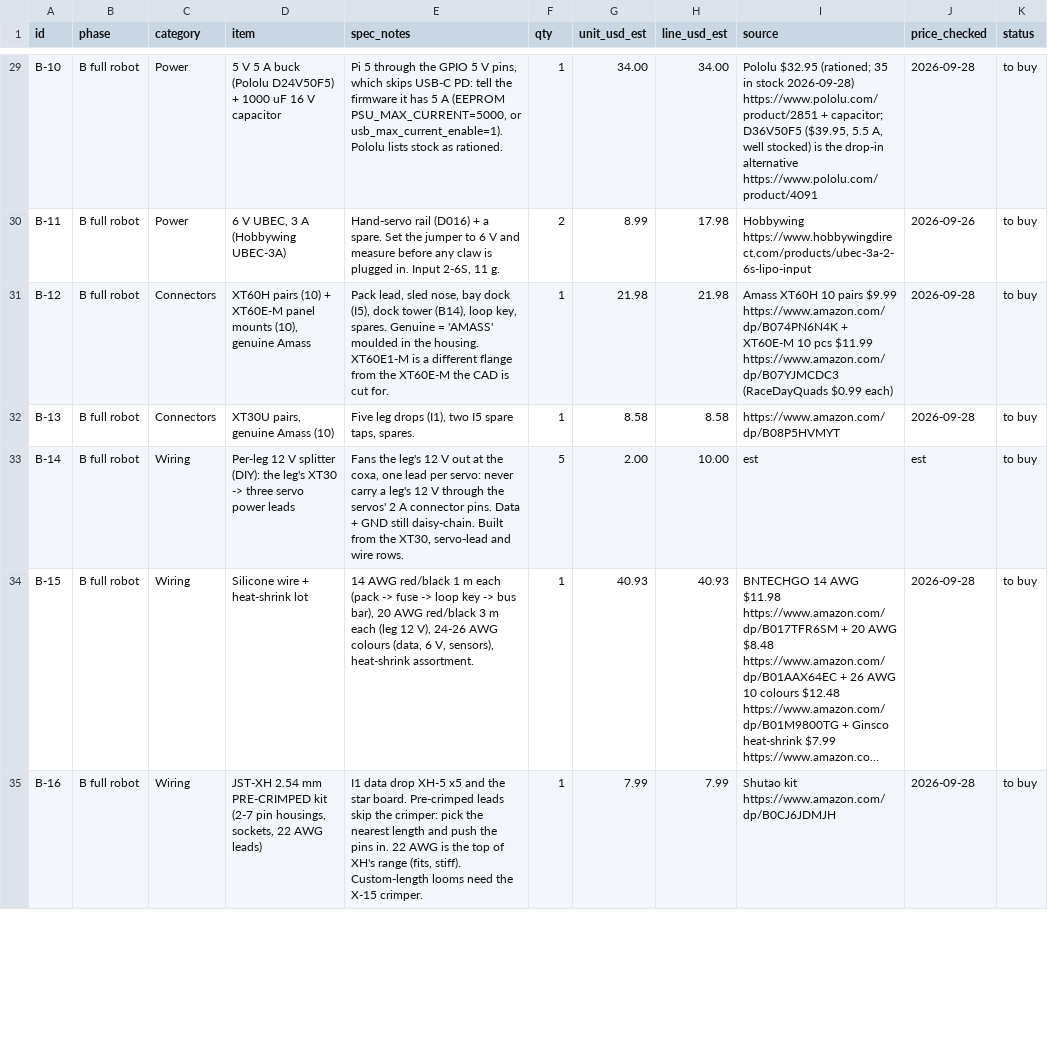
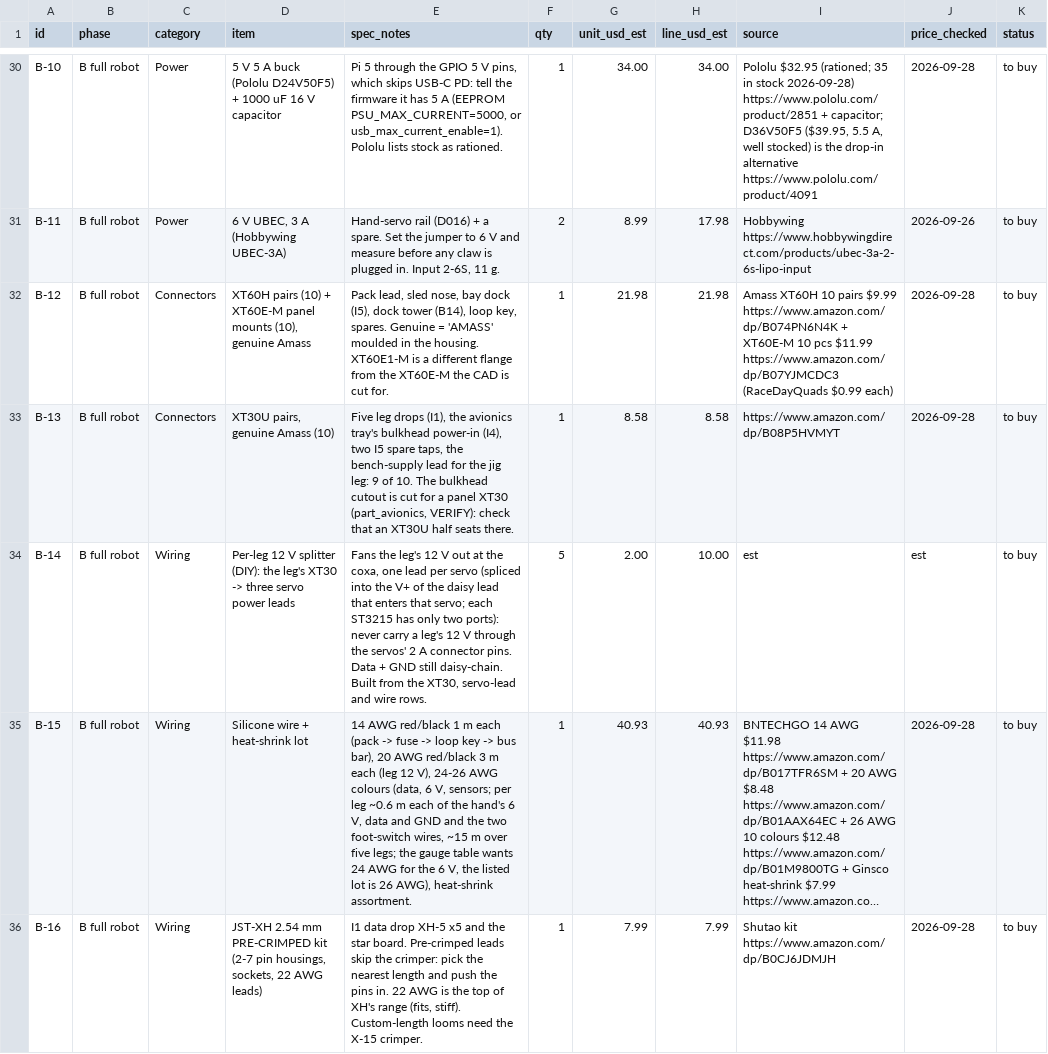
Before and after one commit to 2BitwiseBard/rocky, a CSV file: bom/BOM.csv, drawn as a sheet; only a part is shown, gaps mark what is left out; long unchanged cells end in …; addresses are those after the commit; the diff covers the shown part only; the diff names each change by its address in the sheet, - before the commit and + after, or states it on an @@ line.

```diff
--- a/bom/BOM.csv
+++ b/bom/BOM.csv
-E33 (spec_notes): …drops (I1), two I5 spare taps, spares.
+E33 (spec_notes): …drops (I1), the avionics tray's bulkhead power-in (I4), two I5 spare taps, the bench-supply lead for the jig leg: 9 of 10. The bulkhead cutout is cut for a panel XT30 (part_avionics, VERIFY): check that an XT30U half seats there.
-E34 (spec_notes): …lead per servo: never carry…
+E34 (spec_notes): …lead per servo (spliced into the V+ of the daisy lead that enters that servo; each ST3215 has only two ports): never carry…
-E35 (spec_notes): …6 V, sensors), heat-shrink assortment.
+E35 (spec_notes): …6 V, sensors; per leg ~0.6 m each of the hand's 6 V, data and GND and the two foot-switch wires, ~15 m over five legs; the gauge table wants 24 AWG for the 6 V, the listed lot is 26 AWG), heat-shrink assortment.
```
Also changed, not shown: 3 added rows and 9 edited cells elsewhere in this file, 42 other files.
